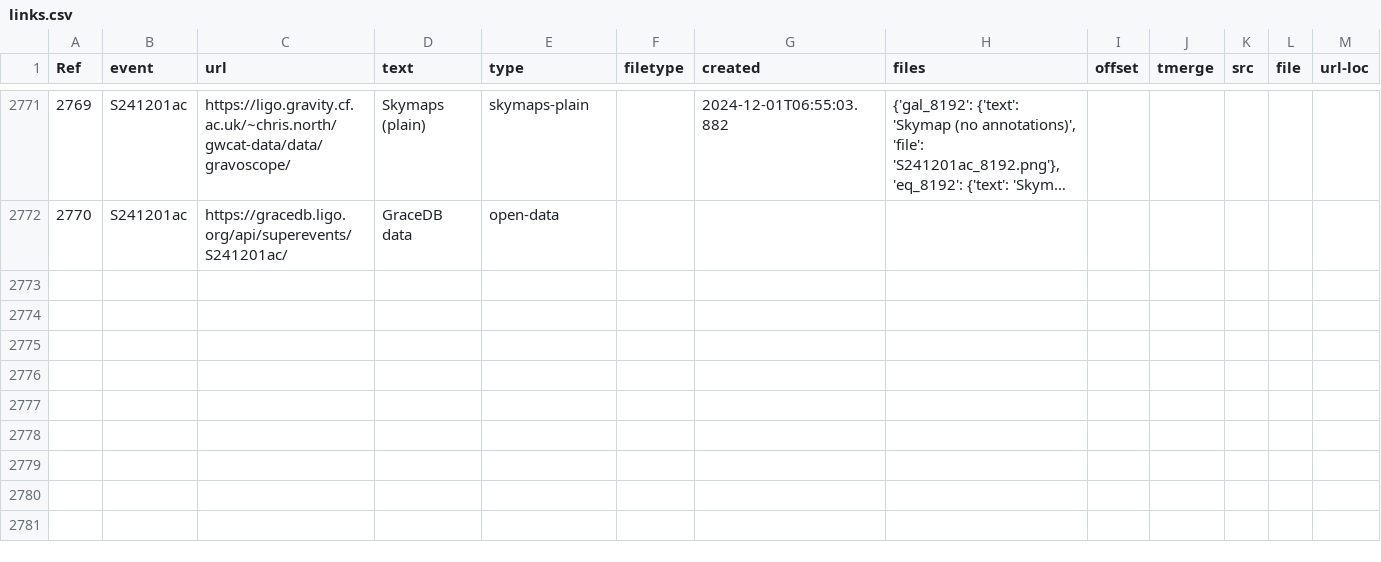
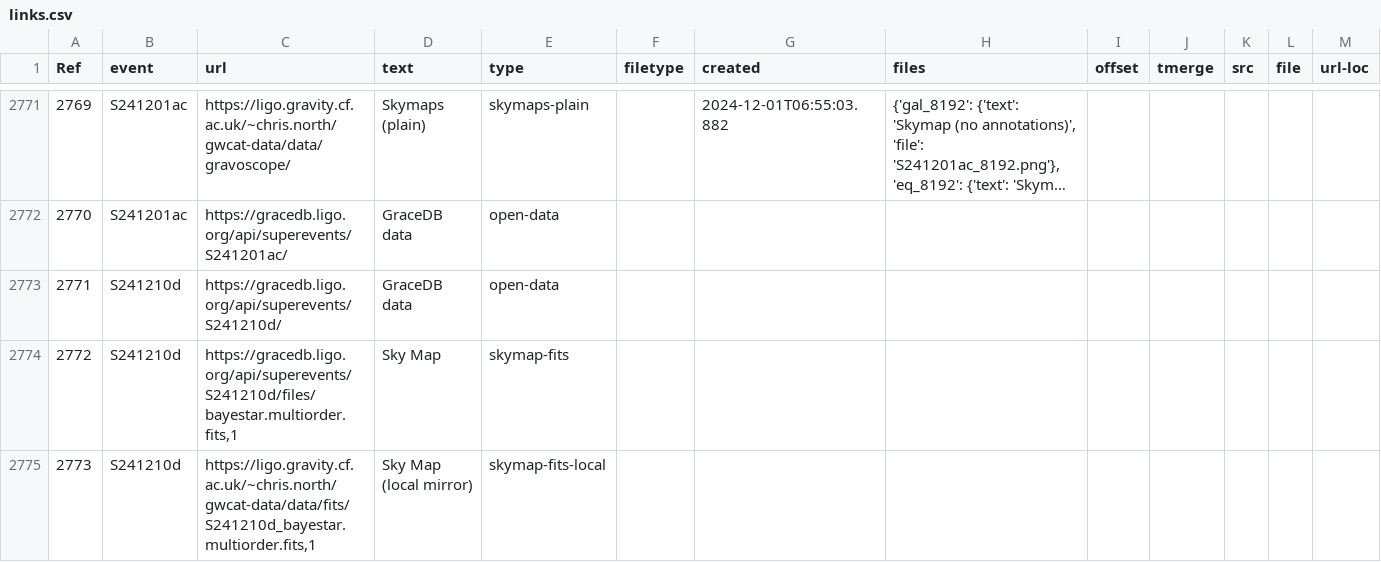
Before and after one commit to cardiffgravity/gwcat-data, a CSV file: docs/data/links.csv, drawn as a sheet; only a part is shown, gaps mark what is left out; long unchanged cells end in ….

Commit message:
data updated 2024-12-10_04:05:02_GMT (60 days)

```diff
--- a/docs/data/links.csv
+++ b/docs/data/links.csv
@@ -2772 +2772,4 @@ Ref,event,url,text,type,filetype,created,files,offset,tmerge,src,file,url-loc
 2770,S241201ac,https://gracedb.ligo.org/api/superevents/S241201ac/,GraceDB data,open-data,,,,,,,,
+2771,S241210d,https://gracedb.ligo.org/api/superevents/S241210d/,GraceDB data,open-data,,,,,,,,
+2772,S241210d,"https://gracedb.ligo.org/api/superevents/S241210d/files/bayestar.multiorder.fits,1",Sky Map,skymap-fits,,,,,,,,
+2773,S241210d,"https://ligo.gravity.cf.ac.uk/~chris.north/gwcat-data/data/fits/S241210d_bayestar.multiorder.fits,1",Sky Map (local mirror),skymap-fits-local,,,,,,,,
```
Also changed, not shown: docs/data/gwosc_gracedb.csv, 11 other files.
